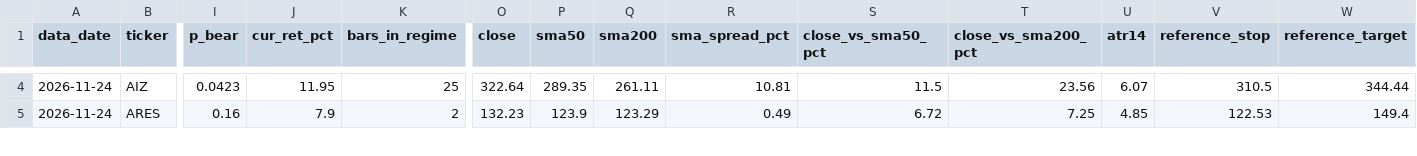
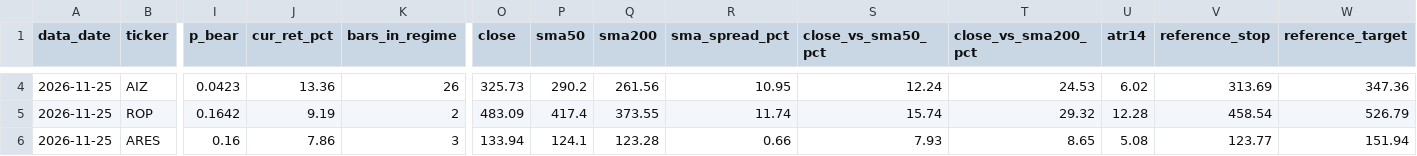
Before and after one commit to JoshuaTayYiJie/sp500-markov-scanner, a CSV file: site/data/qualified.csv, drawn as a sheet; only a part is shown, gaps mark what is left out; addresses are those after the commit; rows hold the shown columns only; the diff covers the shown part only; the diff names each change by its address in the sheet, - before the commit and + after, or states it on an @@ line.

```diff
--- a/site/data/qualified.csv
+++ b/site/data/qualified.csv
-A4 (data_date): 2026-11-24
+A4 (data_date): 2026-11-25
-J4 (cur_ret_pct): 11.95
+J4 (cur_ret_pct): 13.36
-K4 (bars_in_regime): 25
+K4 (bars_in_regime): 26
-O4 (close): 322.64
+O4 (close): 325.73
-P4 (sma50): 289.35
+P4 (sma50): 290.2
-Q4 (sma200): 261.11
+Q4 (sma200): 261.56
-R4 (sma_spread_pct): 10.81
+R4 (sma_spread_pct): 10.95
-S4 (close_vs_sma50_pct): 11.5
+S4 (close_vs_sma50_pct): 12.24
-T4 (close_vs_sma200_pct): 23.56
+T4 (close_vs_sma200_pct): 24.53
-U4 (atr14): 6.07
+U4 (atr14): 6.02
-V4 (reference_stop): 310.5
+V4 (reference_stop): 313.69
-W4 (reference_target): 344.44
+W4 (reference_target): 347.36
+row 5: 2026-11-25 | ROP | 0.1642 | 9.19 | 2 | 483.09 | 417.4 | 373.55 | 11.74 | 15.74 | 29.32 | 12.28 | 458.54 | 526.79
-A6 (data_date): 2026-11-24
+A6 (data_date): 2026-11-25
-J6 (cur_ret_pct): 7.9
+J6 (cur_ret_pct): 7.86
-K6 (bars_in_regime): 2
+K6 (bars_in_regime): 3
-O6 (close): 132.23
+O6 (close): 133.94
-P6 (sma50): 123.9
+P6 (sma50): 124.1
-Q6 (sma200): 123.29
+Q6 (sma200): 123.28
-R6 (sma_spread_pct): 0.49
+R6 (sma_spread_pct): 0.66
-S6 (close_vs_sma50_pct): 6.72
+S6 (close_vs_sma50_pct): 7.93
-T6 (close_vs_sma200_pct): 7.25
+T6 (close_vs_sma200_pct): 8.65
-U6 (atr14): 4.85
+U6 (atr14): 5.08
-V6 (reference_stop): 122.53
+V6 (reference_stop): 123.77
-W6 (reference_target): 149.4
+W6 (reference_target): 151.94
```
Also changed, not shown: 36 edited cells elsewhere in this file, site/data/diagnostics.csv, 4 other files.
